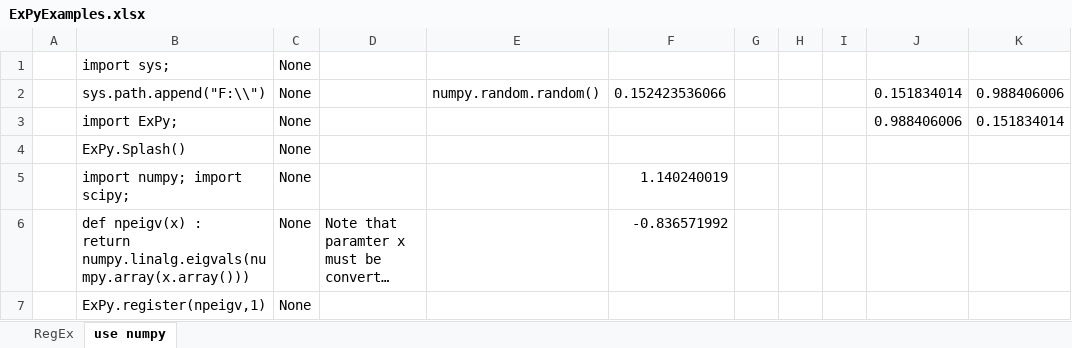
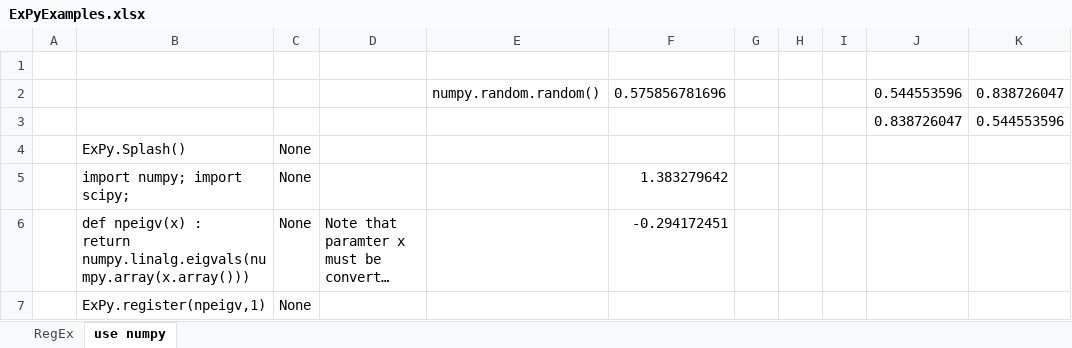
Before and after one commit to bnikolic/ExPy, an Excel workbook: xls/ExPyExamples.xlsx, sheet use numpy, drawn as a sheet; long unchanged cells end in …; values as stored, in another font and other column widths than the file's, no borders; removed rows and columns are numbered as before the commit, all else as after; the diff names each change by its address in the sheet, - before the commit and + after, or states it on an @@ line.

Commit message:
Automatically add the path of the addin file to the Python path so that .py files are found easily

```diff
--- a/xls/ExPyExamples.xlsx (sheet use numpy)
+++ b/xls/ExPyExamples.xlsx (sheet use numpy)
-row 1:  | import sys; | None
+row 1: (empty)
-row 2:  | sys.path.append("F:\\") | None |  | numpy.random.random() | 0.152423536066 |  |  |  | 0.151834014 | 0.988406006
-row 3:  | import ExPy; | None |  |  |  |  |  |  | 0.988406006 | 0.151834014
+row 2:  |  |  |  | numpy.random.random() | 0.575856781696 |  |  |  | 0.544553596 | 0.838726047
+row 3:  |  |  |  |  |  |  |  |  | 0.838726047 | 0.544553596
-F5: 1.140240019
+F5: 1.383279642
-F6: -0.836571992
+F6: -0.294172451
```
Also changed, not shown: sheet RegEx, 1 other file.
